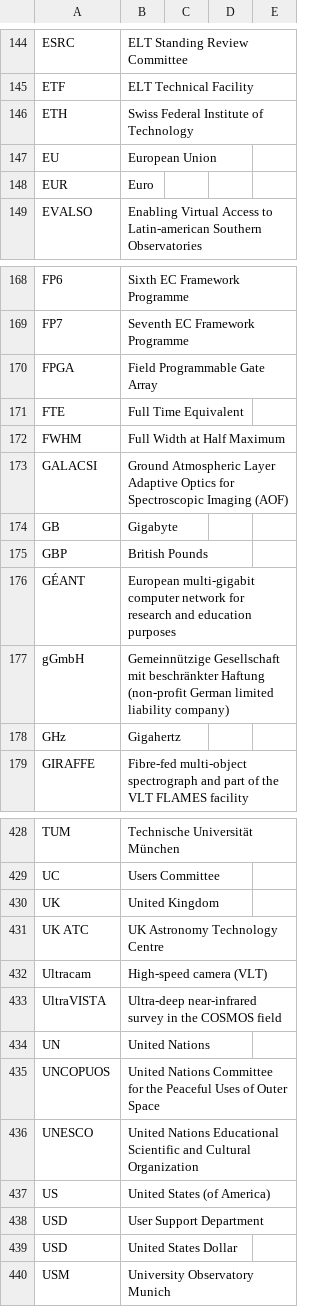
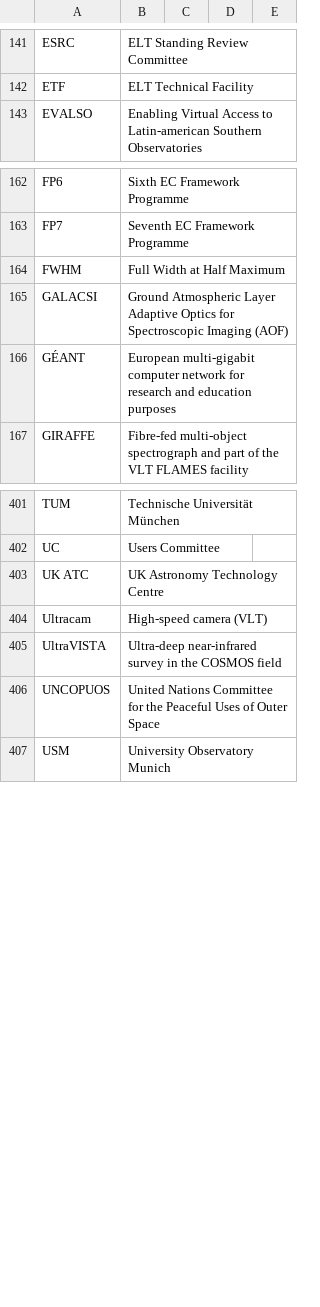
Before and after one commit to fleschutz/talk2windows, a CSV file: data/abbr/Astronomy.csv, drawn as a sheet; only a part is shown, gaps mark what is left out; the diff covers the shown part only.

Commit message:
Update some entries

```diff
--- a/data/abbr/Astronomy.csv
+++ b/data/abbr/Astronomy.csv
@@ -145,5 +142,2 @@ ESRC,ELT Standing Review Committee
 ETF,ELT Technical Facility
-ETH,Swiss Federal Institute of Technology
-EU,European Union
-EUR,Euro
 EVALSO,Enabling Virtual Access to Latin-american Southern Observatories
@@ -169,11 +163,5 @@ FP6,Sixth EC Framework Programme
 FP7,Seventh EC Framework Programme
-FPGA,Field Programmable Gate Array
-FTE,Full Time Equivalent
 FWHM,Full Width at Half Maximum
 GALACSI,Ground Atmospheric Layer Adaptive Optics for Spectroscopic Imaging (AOF)
-GB,Gigabyte
-GBP,British Pounds
 GÉANT,European multi-gigabit computer network for research and education purposes
-gGmbH,Gemeinnützige Gesellschaft mit beschränkter Haftung (non-profit German limited liability company)
-GHz,Gigahertz
 GIRAFFE,Fibre-fed multi-object spectrograph and part of the VLT FLAMES facility
@@ -429,3 +402,2 @@ TUM,Technische Universität München
 UC,Users Committee
-UK,United Kingdom
 UK ATC,UK Astronomy Technology Centre
@@ -433,8 +405,3 @@ Ultracam,High-speed camera (VLT)
 UltraVISTA,Ultra-deep near-infrared survey in the COSMOS field
-UN,United Nations
 UNCOPUOS,United Nations Committee for the Peaceful Uses of Outer Space
-UNESCO,United Nations Educational Scientific and Cultural Organization
-US,United States (of America)
-USD,User Support Department
-USD,United States Dollar
 USM,University Observatory Munich
```
Also changed, not shown: 19 removed rows elsewhere in this file, data/abbr/Various.csv.
